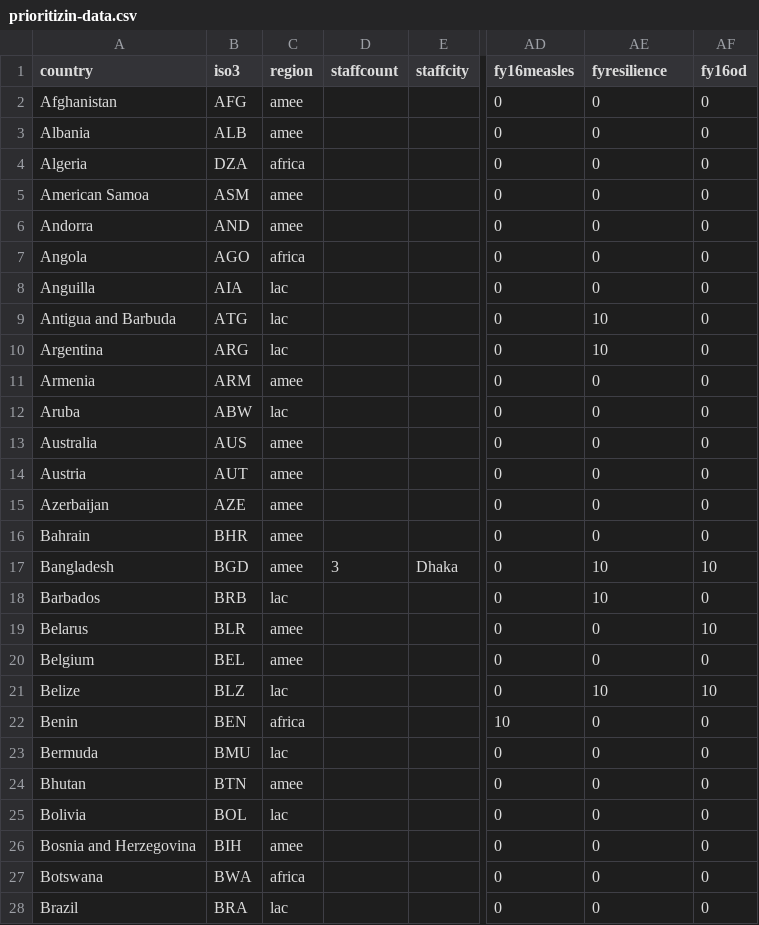
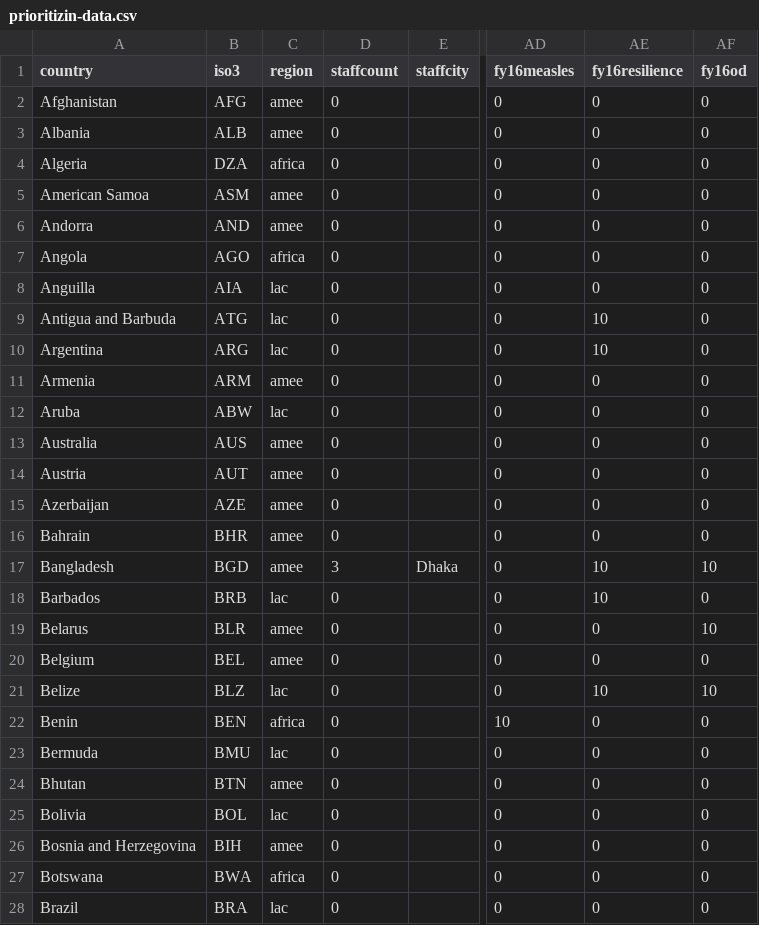
Before and after one commit to AmericanRedCross/isd-prioritization, a CSV file: data/prioritizin-data.csv, drawn as a sheet; only a part is shown, gaps mark what is left out; the diff covers the shown part only; the diff names each change by its address in the sheet, - before the commit and + after, or states it on an @@ line.

Commit message:
type in data column header and data updates

```diff
--- a/data/prioritizin-data.csv
+++ b/data/prioritizin-data.csv
-AE1: fyresilience
+AE1: fy16resilience
-D2:D16 (staffcount): (empty)
+D2:D16 (staffcount): 0
-D18:D28 (staffcount): (empty)
+D18:D28 (staffcount): 0
```
Also changed, not shown: 173 edited cells elsewhere in this file, 1 other file.
